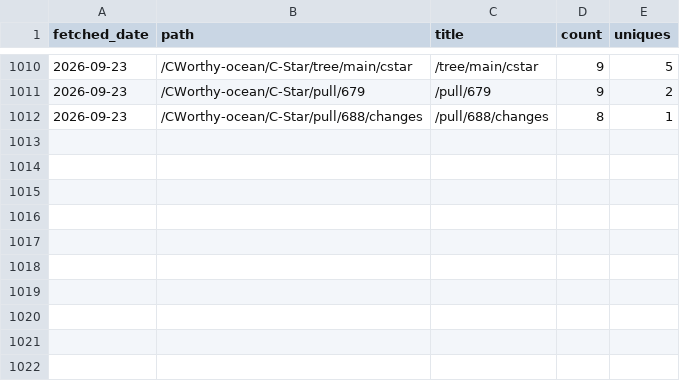
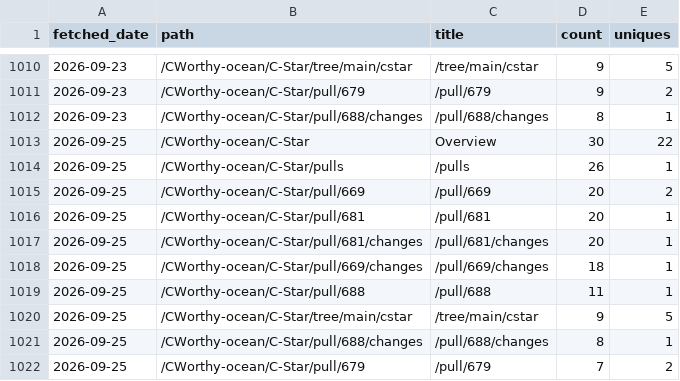
Before and after one commit to CWorthy-ocean/cworthy-gh-metrics, a CSV file: data/CWorthy-ocean/C-Star/paths.csv, drawn as a sheet; only a part is shown, gaps mark what is left out; the diff names each change by its address in the sheet, - before the commit and + after, or states it on an @@ line.

```diff
--- a/data/CWorthy-ocean/C-Star/paths.csv
+++ b/data/CWorthy-ocean/C-Star/paths.csv
+row 1013: 2026-09-25 | /CWorthy-ocean/C-Star | Overview | 30 | 22
+row 1014: 2026-09-25 | /CWorthy-ocean/C-Star/pulls | /pulls | 26 | 1
+row 1015: 2026-09-25 | /CWorthy-ocean/C-Star/pull/669 | /pull/669 | 20 | 2
+row 1016: 2026-09-25 | /CWorthy-ocean/C-Star/pull/681 | /pull/681 | 20 | 1
+row 1017: 2026-09-25 | /CWorthy-ocean/C-Star/pull/681/changes | /pull/681/changes | 20 | 1
+row 1018: 2026-09-25 | /CWorthy-ocean/C-Star/pull/669/changes | /pull/669/changes | 18 | 1
+row 1019: 2026-09-25 | /CWorthy-ocean/C-Star/pull/688 | /pull/688 | 11 | 1
+row 1020: 2026-09-25 | /CWorthy-ocean/C-Star/tree/main/cstar | /tree/main/cstar | 9 | 5
+row 1021: 2026-09-25 | /CWorthy-ocean/C-Star/pull/688/changes | /pull/688/changes | 8 | 1
+row 1022: 2026-09-25 | /CWorthy-ocean/C-Star/pull/679 | /pull/679 | 7 | 2
```
Also changed, not shown: data/CWorthy-ocean/C-Star/referrers.csv, data/CWorthy-ocean/cson-forge/paths.csv, 23 other files.
